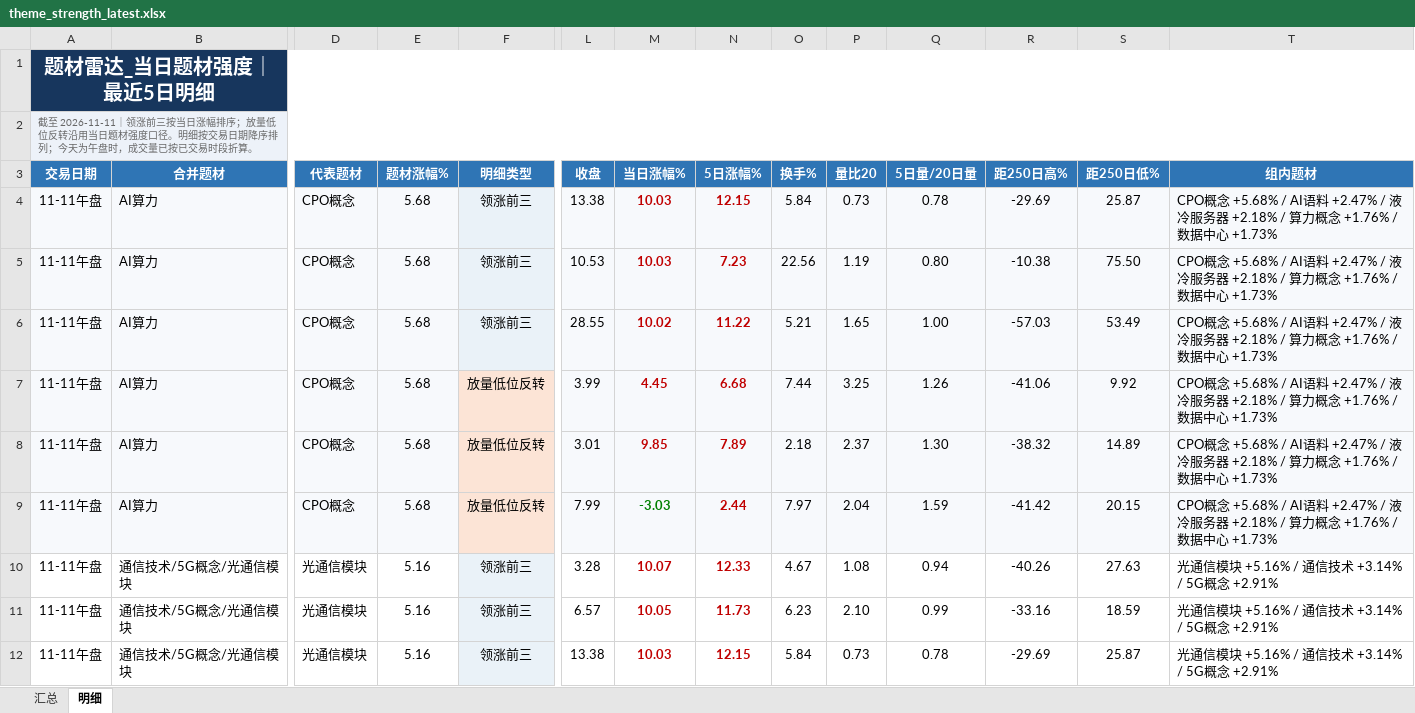
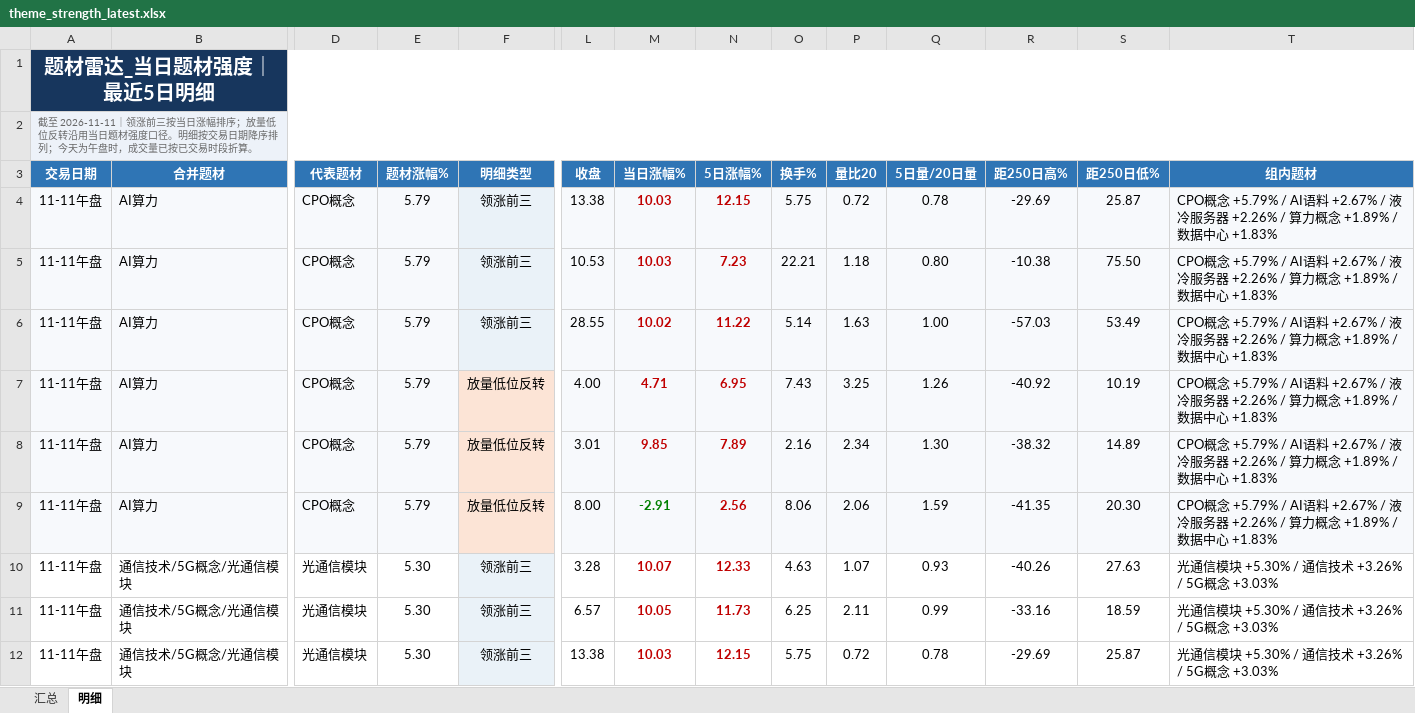
Before and after one commit to nancybhc/a-share-blast-lab, an Excel workbook: data/theme_strength_latest.xlsx, sheet 明细, drawn as a sheet; only a part is shown, gaps mark what is left out; values as stored, in another font and other column widths than the file's, no borders; the diff covers the shown part only; the diff names each change by its address in the sheet, - before the commit and + after, or states it on an @@ line.

```diff
--- a/data/theme_strength_latest.xlsx (sheet 明细)
+++ b/data/theme_strength_latest.xlsx (sheet 明细)
-E4:E9 (题材涨幅%): 5.68
+E4:E9 (题材涨幅%): 5.79
-O4 (换手%): 5.84
+O4 (换手%): 5.75
-P4 (量比20): 0.73
+P4 (量比20): 0.72
-T4:T9 (组内题材): CPO概念 +5.68% / AI语料 +2.47% / 液冷服务器 +2.18% / 算力概念 +1.76% / 数据中心 +1.73%
+T4:T9 (组内题材): CPO概念 +5.79% / AI语料 +2.67% / 液冷服务器 +2.26% / 算力概念 +1.89% / 数据中心 +1.83%
-O5 (换手%): 22.56
+O5 (换手%): 22.21
-P5 (量比20): 1.19
+P5 (量比20): 1.18
-O6 (换手%): 5.21
+O6 (换手%): 5.14
-P6 (量比20): 1.65
+P6 (量比20): 1.63
-L7 (收盘): 3.99
+L7 (收盘): 4.00
-M7 (当日涨幅%): 4.45
+M7 (当日涨幅%): 4.71
-N7 (5日涨幅%): 6.68
+N7 (5日涨幅%): 6.95
-O7 (换手%): 7.44
+O7 (换手%): 7.43
-R7 (距250日高%): -41.06
+R7 (距250日高%): -40.92
-S7 (距250日低%): 9.92
+S7 (距250日低%): 10.19
-O8 (换手%): 2.18
+O8 (换手%): 2.16
-P8 (量比20): 2.37
+P8 (量比20): 2.34
-L9 (收盘): 7.99
+L9 (收盘): 8.00
-M9 (当日涨幅%): -3.03
+M9 (当日涨幅%): -2.91
-N9 (5日涨幅%): 2.44
+N9 (5日涨幅%): 2.56
-O9 (换手%): 7.97
+O9 (换手%): 8.06
-P9 (量比20): 2.04
+P9 (量比20): 2.06
-R9 (距250日高%): -41.42
+R9 (距250日高%): -41.35
-S9 (距250日低%): 20.15
+S9 (距250日低%): 20.30
-E10:E12 (题材涨幅%): 5.16
+E10:E12 (题材涨幅%): 5.30
-O10 (换手%): 4.67
+O10 (换手%): 4.63
-P10 (量比20): 1.08
+P10 (量比20): 1.07
-Q10 (5日量/20日量): 0.94
+Q10 (5日量/20日量): 0.93
-T10:T12 (组内题材): 光通信模块 +5.16% / 通信技术 +3.14% / 5G概念 +2.91%
+T10:T12 (组内题材): 光通信模块 +5.30% / 通信技术 +3.26% / 5G概念 +3.03%
-O11 (换手%): 6.23
+O11 (换手%): 6.25
-P11 (量比20): 2.10
+P11 (量比20): 2.11
-O12 (换手%): 5.84
+O12 (换手%): 5.75
-P12 (量比20): 0.73
+P12 (量比20): 0.72
```
Also changed, not shown: 2 added rows, 3 removed rows and 47 edited cells elsewhere in this sheet, sheet 汇总, 8 other files.
